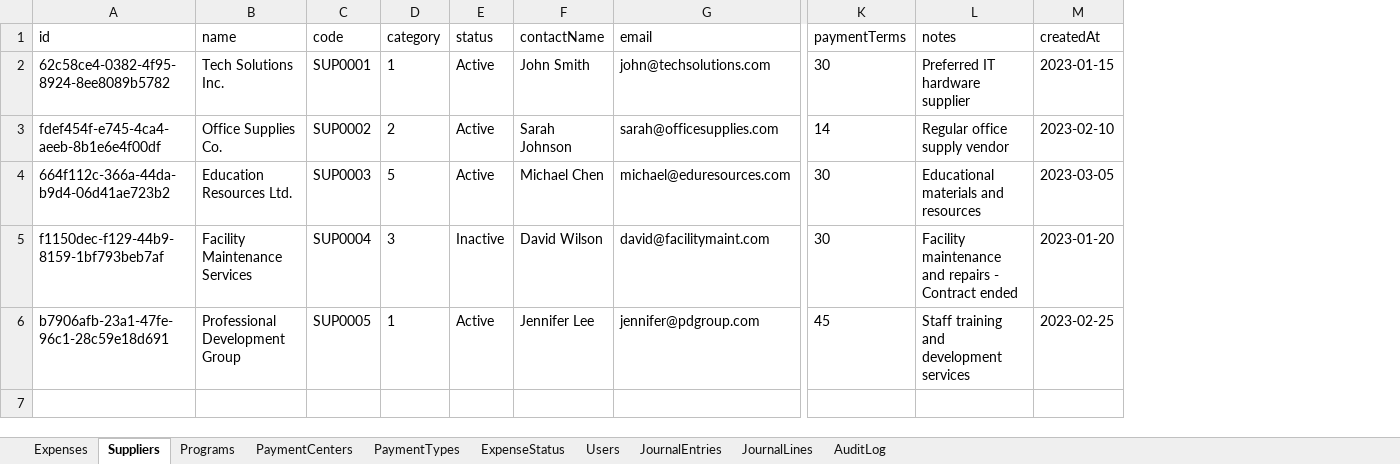
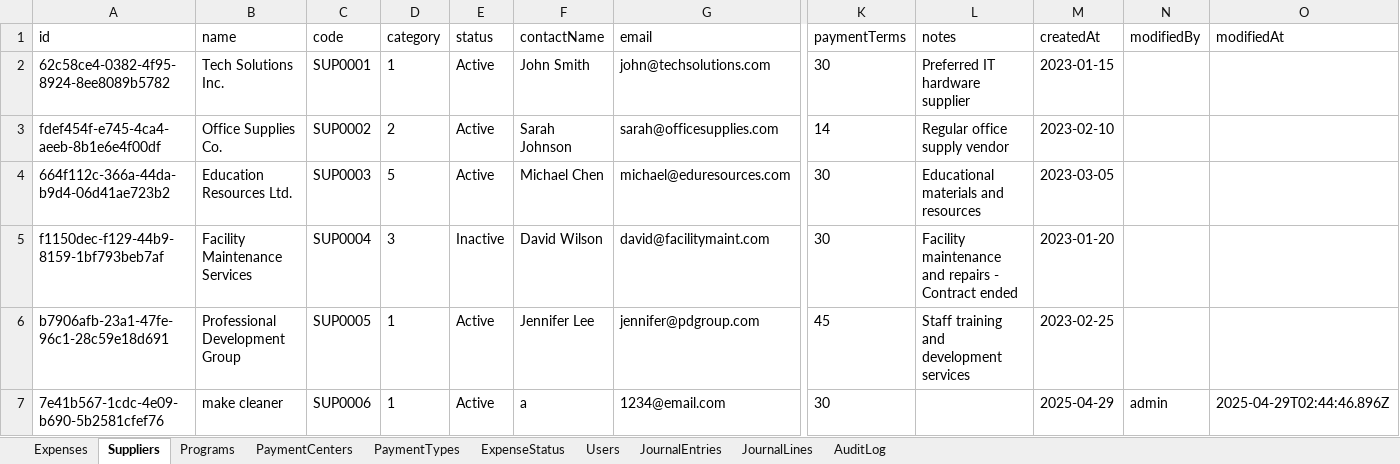
Before and after one commit to AllenHuang03/kiosc-expense-management, an Excel workbook: data/KIOSC_Finance_Data.xlsx, sheet Suppliers, drawn as a sheet; only a part is shown, gaps mark what is left out; values as stored, in another font and other column widths than the file's, no borders; rows hold the shown columns only; the diff names each change by its address in the sheet, - before the commit and + after, or states it on an @@ line.

Commit message:
Add files via upload

```diff
--- a/data/KIOSC_Finance_Data.xlsx (sheet Suppliers)
+++ b/data/KIOSC_Finance_Data.xlsx (sheet Suppliers)
+column N (modifiedBy), empty
+column O (modifiedAt), empty
+row 7: 7e41b567-1cdc-4e09-b690-5b2581cfef76 | make cleaner | SUP0006 | 1 | Active | a | 1234@email.com | 30 |  | 2025-04-29 | admin | 2025-04-29T02:44:46.896Z
```
Also changed, not shown: sheet AuditLog, sheet Expenses.
